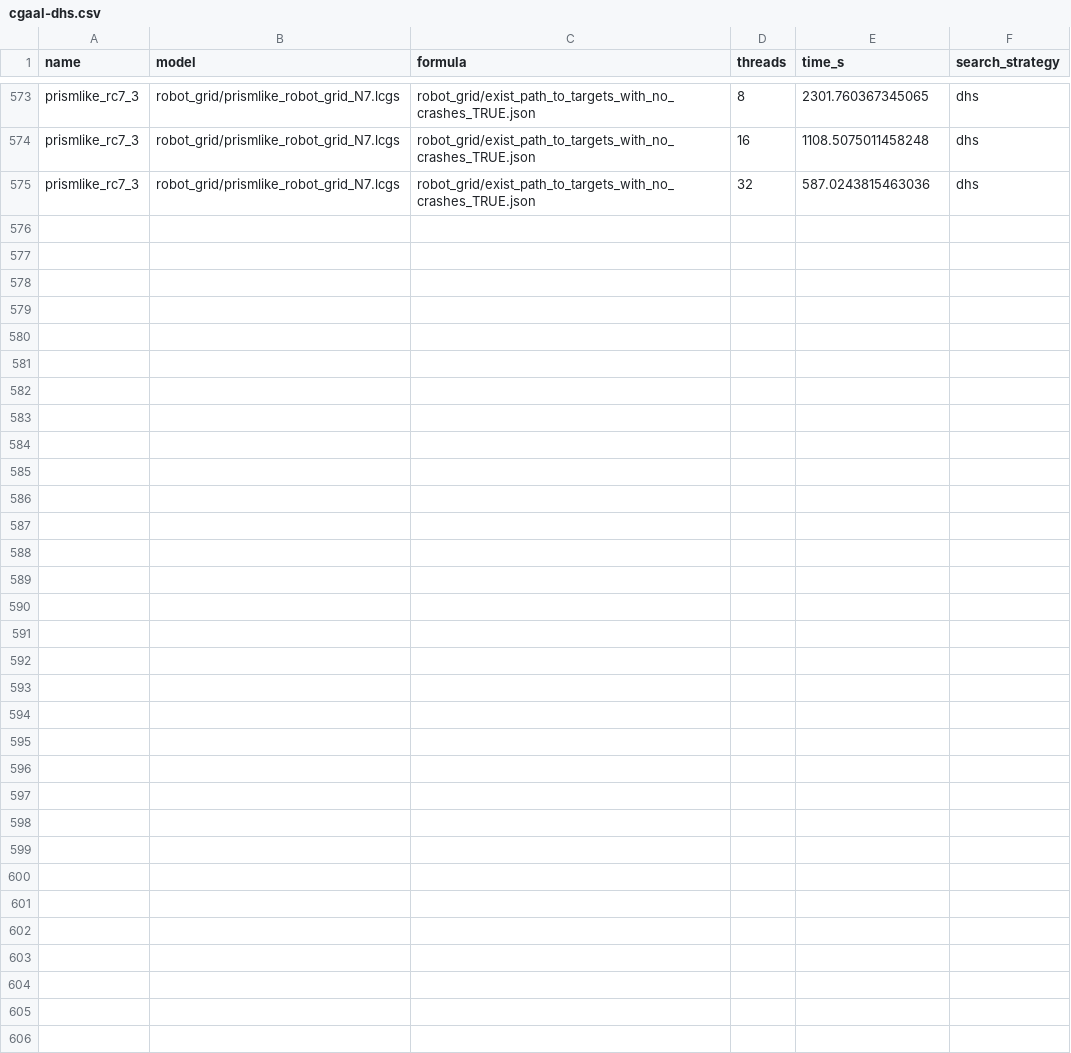
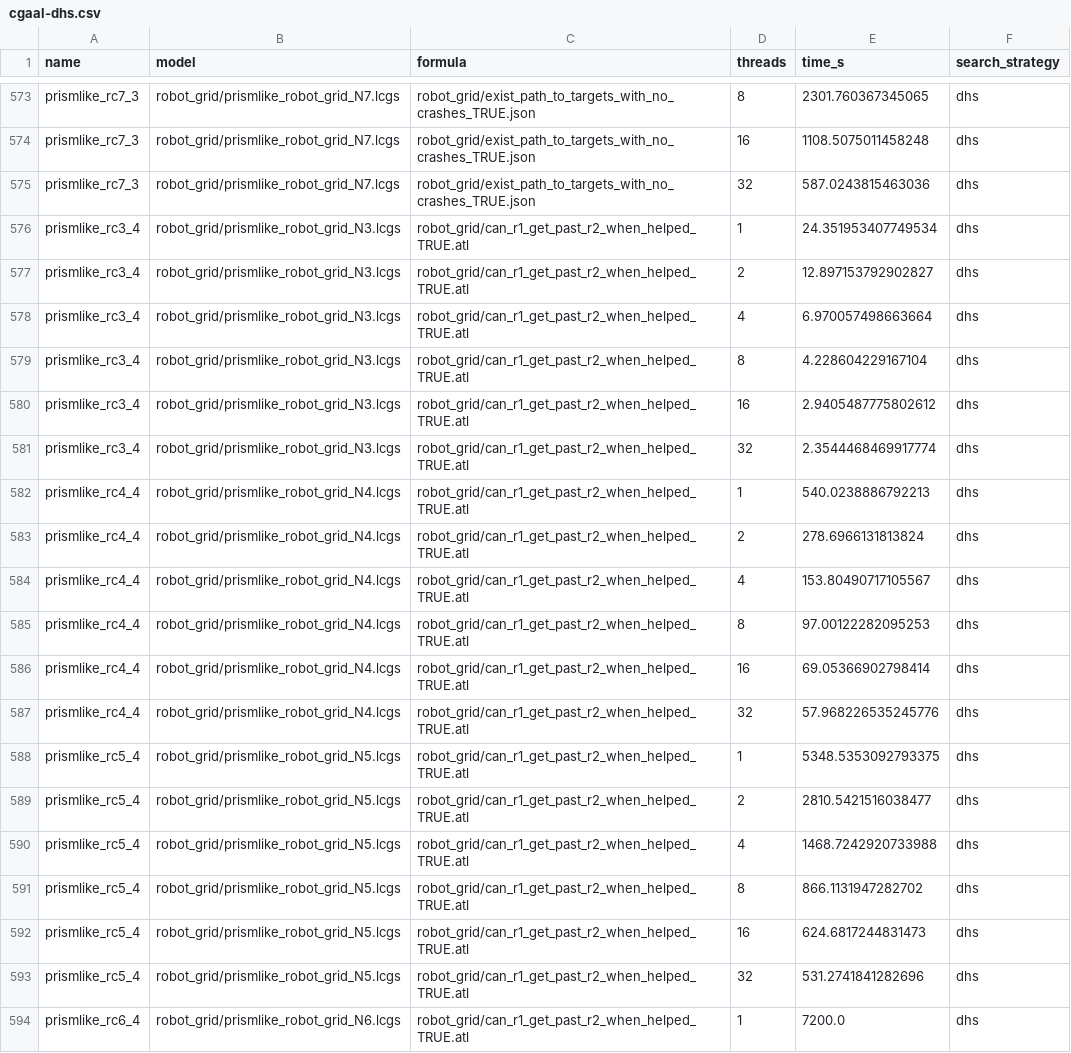
Before and after one commit to d702e20/evaluation-results, a CSV file: cgaal/cgaal-dhs.csv, drawn as a sheet; only a part is shown, gaps mark what is left out; the diff covers the shown part only; the diff names each change by its address in the sheet, - before the commit and + after, or states it on an @@ line.

```diff
--- a/cgaal/cgaal-dhs.csv
+++ b/cgaal/cgaal-dhs.csv
+row 576: prismlike_rc3_4 | robot_grid/prismlike_robot_grid_N3.lcgs | robot_grid/can_r1_get_past_r2_when_helped_TRUE.atl | 1 | 24.351953407749534 | dhs
+row 577: prismlike_rc3_4 | robot_grid/prismlike_robot_grid_N3.lcgs | robot_grid/can_r1_get_past_r2_when_helped_TRUE.atl | 2 | 12.897153792902827 | dhs
+row 578: prismlike_rc3_4 | robot_grid/prismlike_robot_grid_N3.lcgs | robot_grid/can_r1_get_past_r2_when_helped_TRUE.atl | 4 | 6.970057498663664 | dhs
+row 579: prismlike_rc3_4 | robot_grid/prismlike_robot_grid_N3.lcgs | robot_grid/can_r1_get_past_r2_when_helped_TRUE.atl | 8 | 4.228604229167104 | dhs
+row 580: prismlike_rc3_4 | robot_grid/prismlike_robot_grid_N3.lcgs | robot_grid/can_r1_get_past_r2_when_helped_TRUE.atl | 16 | 2.9405487775802612 | dhs
+row 581: prismlike_rc3_4 | robot_grid/prismlike_robot_grid_N3.lcgs | robot_grid/can_r1_get_past_r2_when_helped_TRUE.atl | 32 | 2.3544468469917774 | dhs
+row 582: prismlike_rc4_4 | robot_grid/prismlike_robot_grid_N4.lcgs | robot_grid/can_r1_get_past_r2_when_helped_TRUE.atl | 1 | 540.0238886792213 | dhs
+row 583: prismlike_rc4_4 | robot_grid/prismlike_robot_grid_N4.lcgs | robot_grid/can_r1_get_past_r2_when_helped_TRUE.atl | 2 | 278.6966131813824 | dhs
+row 584: prismlike_rc4_4 | robot_grid/prismlike_robot_grid_N4.lcgs | robot_grid/can_r1_get_past_r2_when_helped_TRUE.atl | 4 | 153.80490717105567 | dhs
+row 585: prismlike_rc4_4 | robot_grid/prismlike_robot_grid_N4.lcgs | robot_grid/can_r1_get_past_r2_when_helped_TRUE.atl | 8 | 97.00122282095253 | dhs
+row 586: prismlike_rc4_4 | robot_grid/prismlike_robot_grid_N4.lcgs | robot_grid/can_r1_get_past_r2_when_helped_TRUE.atl | 16 | 69.05366902798414 | dhs
+row 587: prismlike_rc4_4 | robot_grid/prismlike_robot_grid_N4.lcgs | robot_grid/can_r1_get_past_r2_when_helped_TRUE.atl | 32 | 57.968226535245776 | dhs
+row 588: prismlike_rc5_4 | robot_grid/prismlike_robot_grid_N5.lcgs | robot_grid/can_r1_get_past_r2_when_helped_TRUE.atl | 1 | 5348.5353092793375 | dhs
+row 589: prismlike_rc5_4 | robot_grid/prismlike_robot_grid_N5.lcgs | robot_grid/can_r1_get_past_r2_when_helped_TRUE.atl | 2 | 2810.5421516038477 | dhs
+row 590: prismlike_rc5_4 | robot_grid/prismlike_robot_grid_N5.lcgs | robot_grid/can_r1_get_past_r2_when_helped_TRUE.atl | 4 | 1468.7242920733988 | dhs
+row 591: prismlike_rc5_4 | robot_grid/prismlike_robot_grid_N5.lcgs | robot_grid/can_r1_get_past_r2_when_helped_TRUE.atl | 8 | 866.1131947282702 | dhs
+row 592: prismlike_rc5_4 | robot_grid/prismlike_robot_grid_N5.lcgs | robot_grid/can_r1_get_past_r2_when_helped_TRUE.atl | 16 | 624.6817244831473 | dhs
+row 593: prismlike_rc5_4 | robot_grid/prismlike_robot_grid_N5.lcgs | robot_grid/can_r1_get_past_r2_when_helped_TRUE.atl | 32 | 531.2741841282696 | dhs
+row 594: prismlike_rc6_4 | robot_grid/prismlike_robot_grid_N6.lcgs | robot_grid/can_r1_get_past_r2_when_helped_TRUE.atl | 1 | 7200.0 | dhs
```
Also changed, not shown: 11 added rows elsewhere in this file, cgaal/cgaal-bfs.csv, cgaal/cgaal-dfs.csv, 21 other files.
